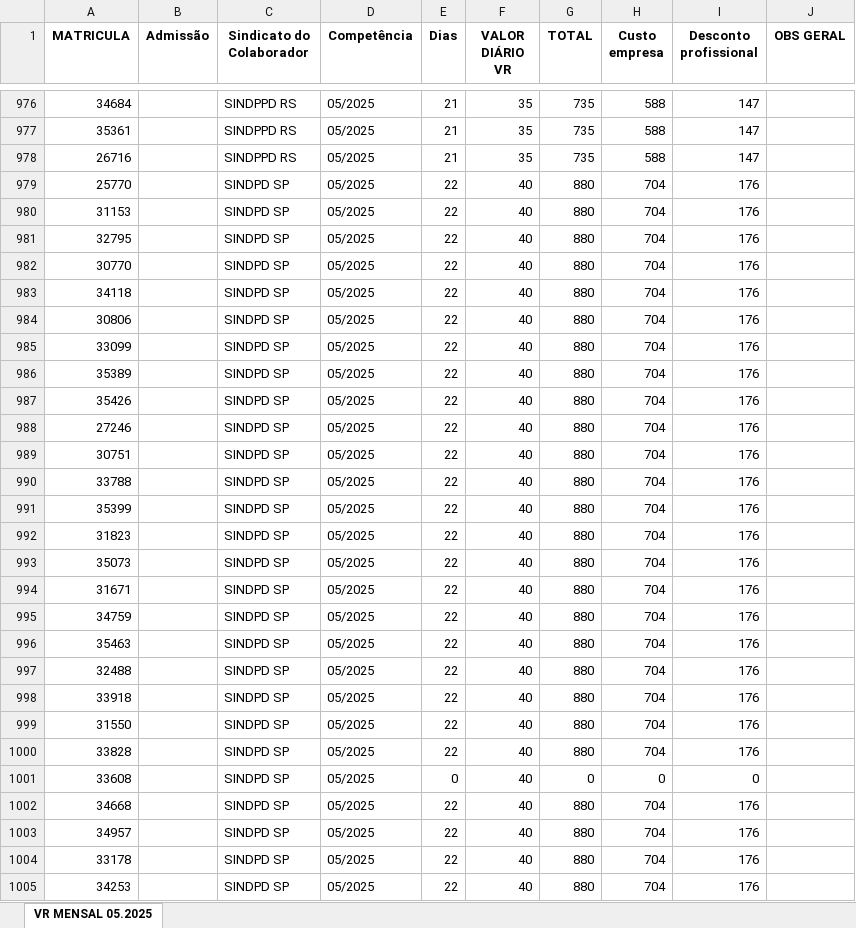
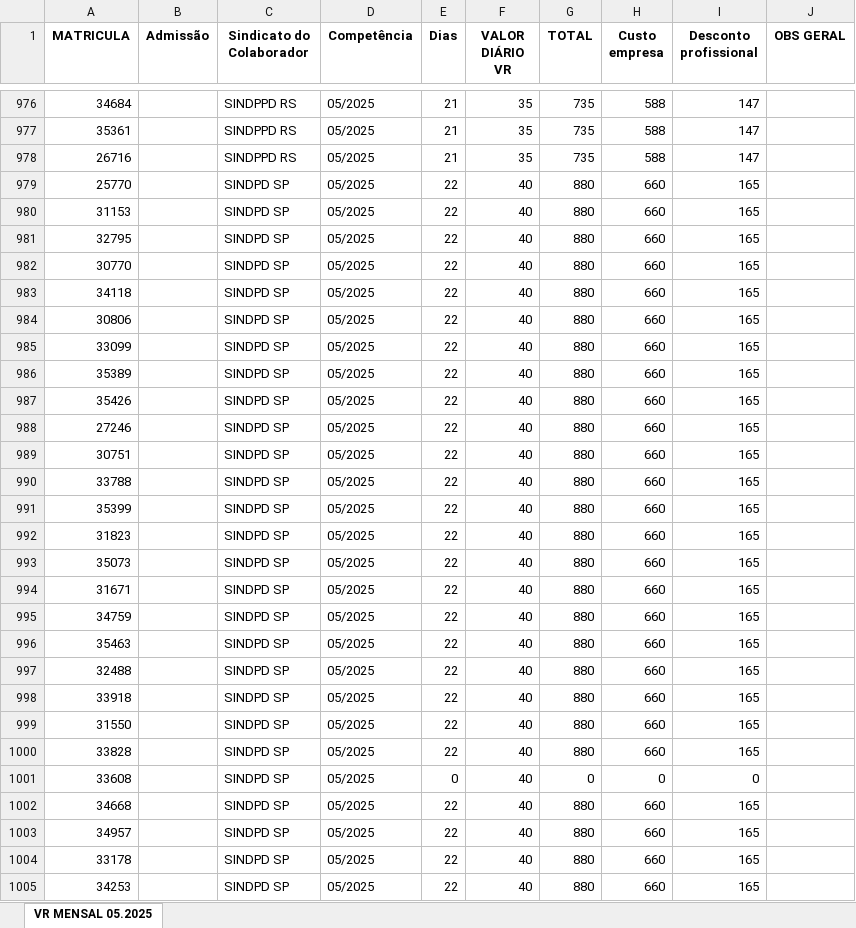
Before and after one commit to AndersonNascimentoAFSN/ai-vr, an Excel workbook: data/VR_MENSAL_GERADO.xlsx, sheet VR MENSAL 05.2025, drawn as a sheet; only a part is shown, gaps mark what is left out; values as stored, in another font and other column widths than the file's, no borders; the diff covers the shown part only; the diff names each change by its address in the sheet, - before the commit and + after, or states it on an @@ line.

```diff
--- a/data/VR_MENSAL_GERADO.xlsx (sheet VR MENSAL 05.2025)
+++ b/data/VR_MENSAL_GERADO.xlsx (sheet VR MENSAL 05.2025)
-H979:H1000 (Custo empresa): 704
+H979:H1000 (Custo empresa): 660
-I979:I1000 (Desconto profissional): 176
+I979:I1000 (Desconto profissional): 165
-H1002:H1005 (Custo empresa): 704
+H1002:H1005 (Custo empresa): 660
-I1002:I1005 (Desconto profissional): 176
+I1002:I1005 (Desconto profissional): 165
```
Also changed, not shown: 776 edited cells elsewhere in this sheet, 29 other files.
